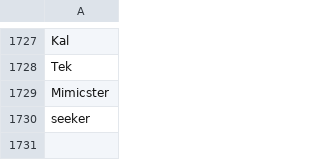
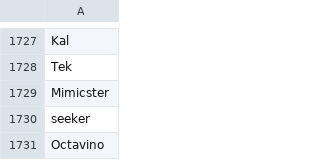
Before and after one commit to th330p-prog/PlayerList, a CSV file: PlayerList.csv, drawn as a sheet; only a part is shown, gaps mark what is left out; the diff names each change by its address in the sheet, - before the commit and + after, or states it on an @@ line.

Commit message:
Add player Octavino

```diff
--- a/PlayerList.csv
+++ b/PlayerList.csv
+row 1731: Octavino
```
